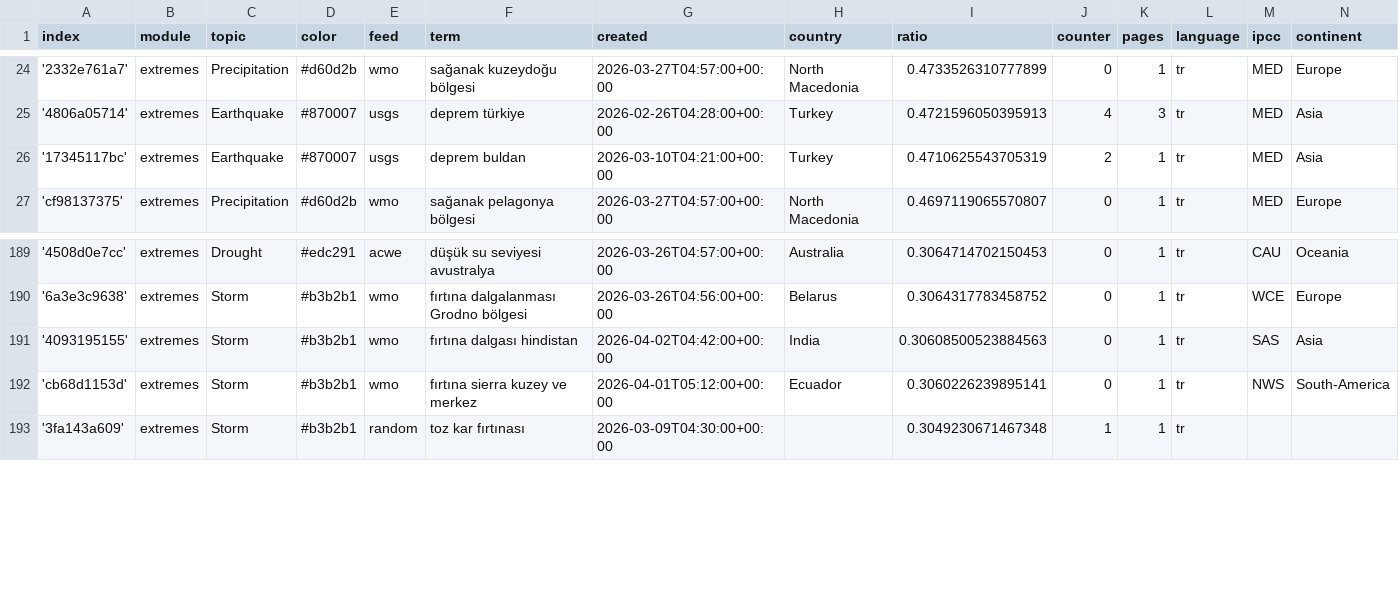
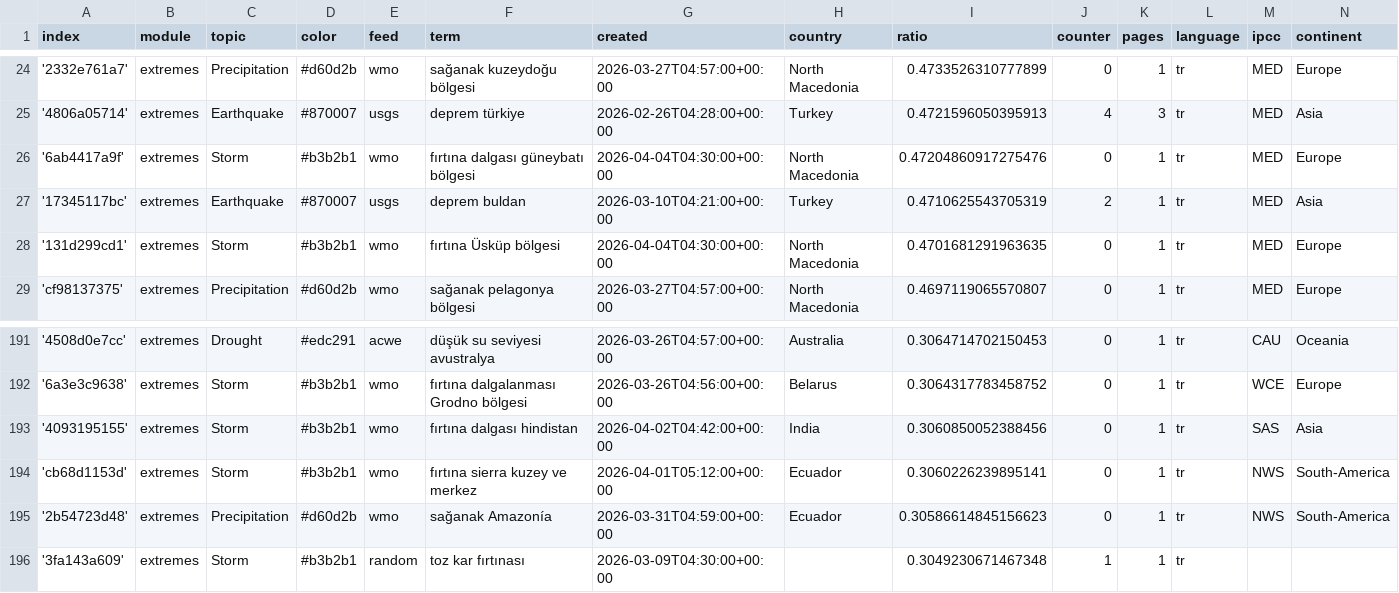
Before and after one commit to jannikdo28-news/TurkishExtremes, a CSV file: terms.csv, drawn as a sheet; only a part is shown, gaps mark what is left out.

Commit message:
Commit from GitHub Actions (import:0.0)

```diff
--- a/terms.csv
+++ b/terms.csv
@@ -25,3 +25,5 @@ index,module,topic,color,feed,term,created,country,ratio,counter,pages,language,
 '4806a05714',extremes,Earthquake,#870007,usgs,deprem türkiye,2026-02-26T04:28:00+00:00,Turkey,0.4721596050395913,4,3,tr,MED,Asia
+'6ab4417a9f',extremes,Storm,#b3b2b1,wmo,fırtına dalgası güneybatı bölgesi,2026-04-04T04:30:00+00:00,North Macedonia,0.47204860917275476,0,1,tr,MED,Europe
 '17345117bc',extremes,Earthquake,#870007,usgs,deprem buldan,2026-03-10T04:21:00+00:00,Turkey,0.4710625543705319,2,1,tr,MED,Asia
+'131d299cd1',extremes,Storm,#b3b2b1,wmo,fırtına Üsküp bölgesi,2026-04-04T04:30:00+00:00,North Macedonia,0.4701681291963635,0,1,tr,MED,Europe
 'cf98137375',extremes,Precipitation,#d60d2b,wmo,sağanak pelagonya bölgesi,2026-03-27T04:57:00+00:00,North Macedonia,0.4697119065570807,0,1,tr,MED,Europe
@@ -190,4 +192,5 @@ index,module,topic,color,feed,term,created,country,ratio,counter,pages,language,
 '6a3e3c9638',extremes,Storm,#b3b2b1,wmo,fırtına dalgalanması Grodno bölgesi,2026-03-26T04:56:00+00:00,Belarus,0.3064317783458752,0,1,tr,WCE,Europe
-'4093195155',extremes,Storm,#b3b2b1,wmo,fırtına dalgası hindistan,2026-04-02T04:42:00+00:00,India,0.30608500523884563,0,1,tr,SAS,Asia
+'4093195155',extremes,Storm,#b3b2b1,wmo,fırtına dalgası hindistan,2026-04-02T04:42:00+00:00,India,0.3060850052388456,0,1,tr,SAS,Asia
 'cb68d1153d',extremes,Storm,#b3b2b1,wmo,fırtına sierra kuzey ve merkez,2026-04-01T05:12:00+00:00,Ecuador,0.3060226239895141,0,1,tr,NWS,South-America
+'2b54723d48',extremes,Precipitation,#d60d2b,wmo,sağanak Amazonía,2026-03-31T04:59:00+00:00,Ecuador,0.30586614845156623,0,1,tr,NWS,South-America
 '3fa143a609',extremes,Storm,#b3b2b1,random,toz kar fırtınası,2026-03-09T04:30:00+00:00,,0.3049230671467348,1,1,tr,,
```
